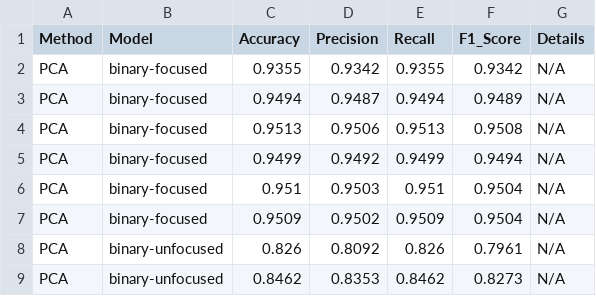
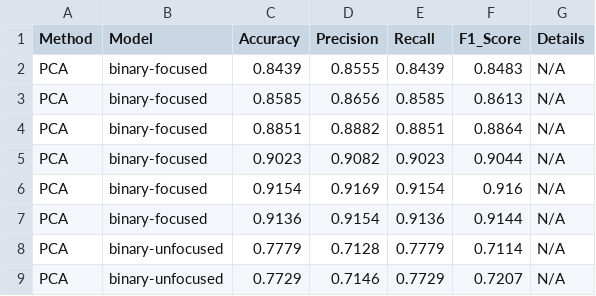
Before and after one commit to letruongzzio/Mental-Attention-States-Classification-Using-EEG-Data, a CSV file: model_implementation/machine_learning_models/output/lightgbm_results/_binary.csv, drawn as a sheet; only a part is shown; the diff covers the shown part only.

```diff
--- a/model_implementation/machine_learning_models/output/lightgbm_results/_binary.csv
+++ b/model_implementation/machine_learning_models/output/lightgbm_results/_binary.csv
@@ -1,9 +1,9 @@
 Method,Model,Accuracy,Precision,Recall,F1_Score,Details
-PCA,binary-focused,0.9355,0.9342,0.9355,0.9342,N/A
-PCA,binary-focused,0.9494,0.9487,0.9494,0.9489,N/A
-PCA,binary-focused,0.9513,0.9506,0.9513,0.9508,N/A
-PCA,binary-focused,0.9499,0.9492,0.9499,0.9494,N/A
-PCA,binary-focused,0.951,0.9503,0.951,0.9504,N/A
-PCA,binary-focused,0.9509,0.9502,0.9509,0.9504,N/A
-PCA,binary-unfocused,0.826,0.8092,0.826,0.7961,N/A
-PCA,binary-unfocused,0.8462,0.8353,0.8462,0.8273,N/A
+PCA,binary-focused,0.8439,0.8555,0.8439,0.8483,N/A
+PCA,binary-focused,0.8585,0.8656,0.8585,0.8613,N/A
+PCA,binary-focused,0.8851,0.8882,0.8851,0.8864,N/A
+PCA,binary-focused,0.9023,0.9082,0.9023,0.9044,N/A
+PCA,binary-focused,0.9154,0.9169,0.9154,0.916,N/A
+PCA,binary-focused,0.9136,0.9154,0.9136,0.9144,N/A
+PCA,binary-unfocused,0.7779,0.7128,0.7779,0.7114,N/A
+PCA,binary-unfocused,0.7729,0.7146,0.7729,0.7207,N/A
```
Also changed, not shown: 146 edited cells elsewhere in this file, model_implementation/machine_learning_models/output/best_model_f1_scores.csv, model_implementation/machine_learning_models/output/best_results_for_each_model.csv, 23 other files.
